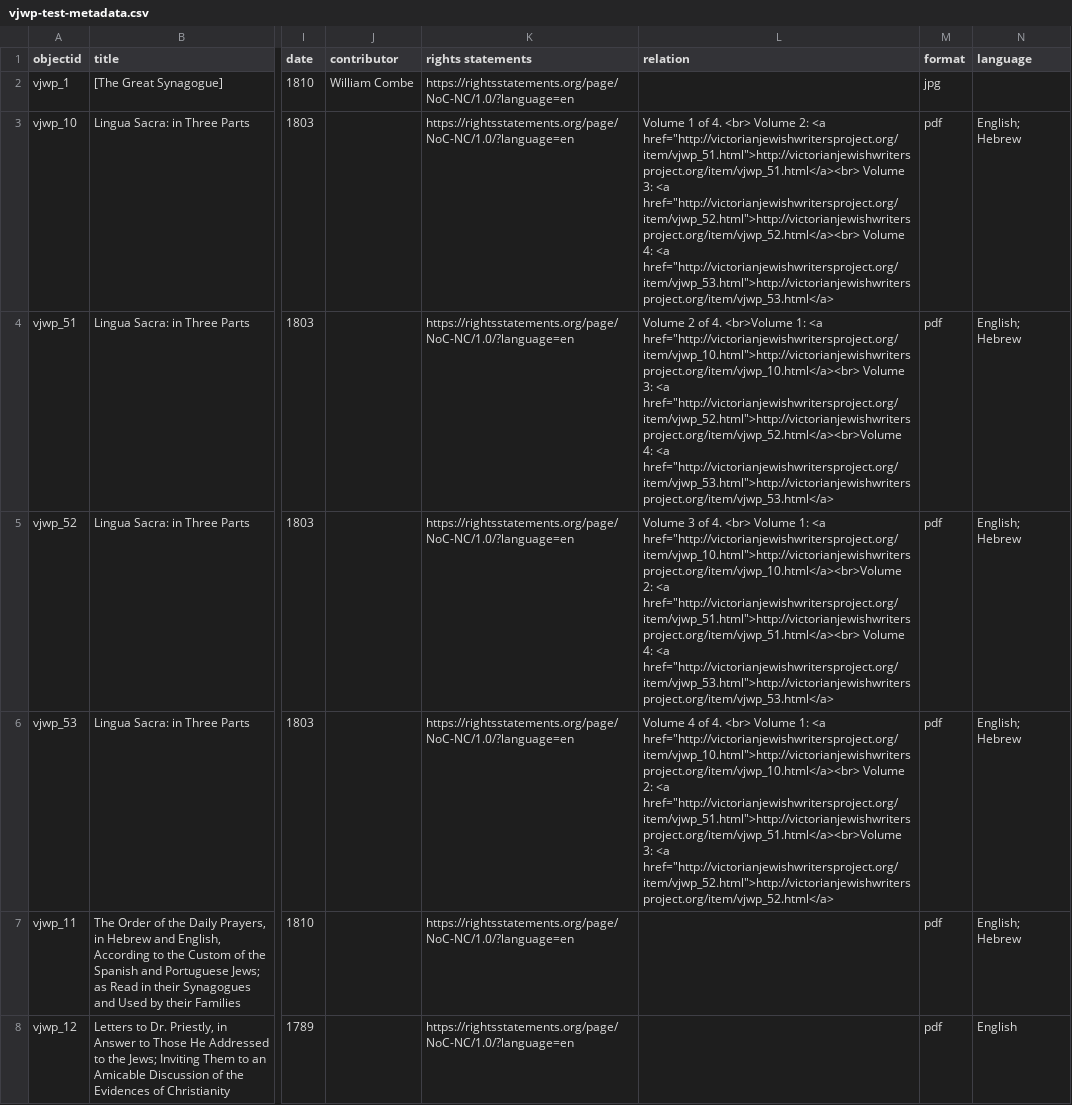
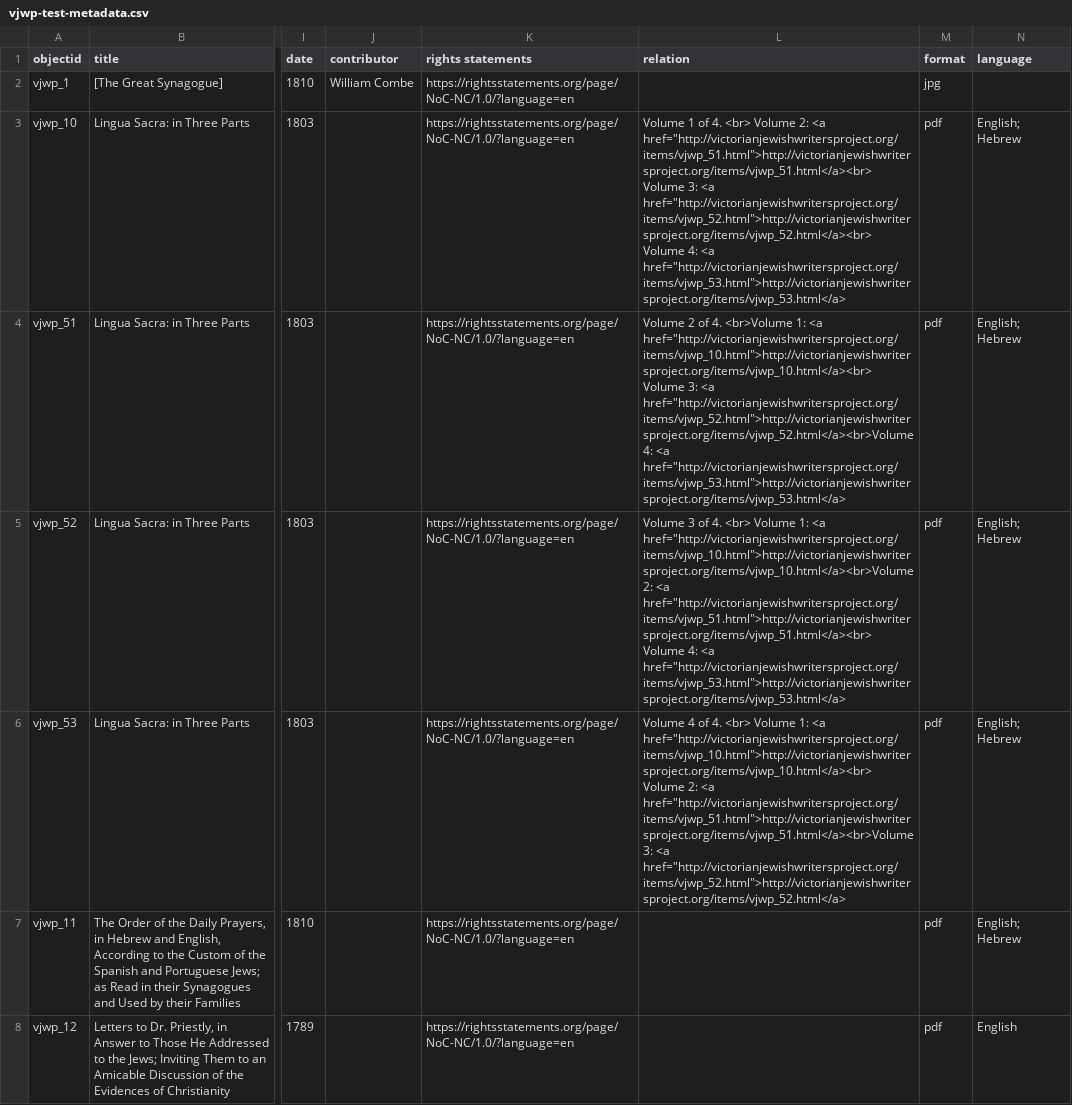
Before and after one commit to ktzrbn/vjwp2, a CSV file: _data/vjwp-test-metadata.csv, drawn as a sheet; only a part is shown, gaps mark what is left out; the diff covers the shown part only; the diff names each change by its address in the sheet, - before the commit and + after, or states it on an @@ line.

Commit message:
link correction
changes item to items in relation field

```diff
--- a/_data/vjwp-test-metadata.csv
+++ b/_data/vjwp-test-metadata.csv
-L3 (relation): …2: <a href="http://victorianjewishwritersproject.org/item/vjwp_51.html">http://victorianjewishwritersproject.org/item/vjwp_51.html</a><br> Volume 3: <a href="http://victorianjewishwritersproject.org/item/vjwp_52.html">http://victorianjewishwritersproject.org/item/vjwp_52.html</a><br> Volume 4: <a href="http://victorianjewishwritersproject.org/item/vjwp_53.html">http://victorianjewishwritersproject.org/item/vjwp_53.html</a>
+L3 (relation): …2: <a href="http://victorianjewishwritersproject.org/items/vjwp_51.html">http://victorianjewishwritersproject.org/items/vjwp_51.html</a><br> Volume 3: <a href="http://victorianjewishwritersproject.org/items/vjwp_52.html">http://victorianjewishwritersproject.org/items/vjwp_52.html</a><br> Volume 4: <a href="http://victorianjewishwritersproject.org/items/vjwp_53.html">http://victorianjewishwritersproject.org/items/vjwp_53.html</a>
-L4 (relation): …1: <a href="http://victorianjewishwritersproject.org/item/vjwp_10.html">http://victorianjewishwritersproject.org/item/vjwp_10.html</a><br> Volume 3: <a href="http://victorianjewishwritersproject.org/item/vjwp_52.html">http://victorianjewishwritersproject.org/item/vjwp_52.html</a><br>Volume 4: <a href="http://victorianjewishwritersproject.org/item/vjwp_53.html">http://victorianjewishwritersproject.org/item/vjwp_53.html</a>
+L4 (relation): …1: <a href="http://victorianjewishwritersproject.org/items/vjwp_10.html">http://victorianjewishwritersproject.org/items/vjwp_10.html</a><br> Volume 3: <a href="http://victorianjewishwritersproject.org/items/vjwp_52.html">http://victorianjewishwritersproject.org/items/vjwp_52.html</a><br>Volume 4: <a href="http://victorianjewishwritersproject.org/items/vjwp_53.html">http://victorianjewishwritersproject.org/items/vjwp_53.html</a>
-L5 (relation): …1: <a href="http://victorianjewishwritersproject.org/item/vjwp_10.html">http://victorianjewishwritersproject.org/item/vjwp_10.html</a><br>Volume 2: <a href="http://victorianjewishwritersproject.org/item/vjwp_51.html">http://victorianjewishwritersproject.org/item/vjwp_51.html</a><br> Volume 4: <a href="http://victorianjewishwritersproject.org/item/vjwp_53.html">http://victorianjewishwritersproject.org/item/vjwp_53.html</a>
+L5 (relation): …1: <a href="http://victorianjewishwritersproject.org/items/vjwp_10.html">http://victorianjewishwritersproject.org/items/vjwp_10.html</a><br>Volume 2: <a href="http://victorianjewishwritersproject.org/items/vjwp_51.html">http://victorianjewishwritersproject.org/items/vjwp_51.html</a><br> Volume 4: <a href="http://victorianjewishwritersproject.org/items/vjwp_53.html">http://victorianjewishwritersproject.org/items/vjwp_53.html</a>
-L6 (relation): …1: <a href="http://victorianjewishwritersproject.org/item/vjwp_10.html">http://victorianjewishwritersproject.org/item/vjwp_10.html</a><br> Volume 2: <a href="http://victorianjewishwritersproject.org/item/vjwp_51.html">http://victorianjewishwritersproject.org/item/vjwp_51.html</a><br>Volume 3: <a href="http://victorianjewishwritersproject.org/item/vjwp_52.html">http://victorianjewishwritersproject.org/item/vjwp_52.html</a>
+L6 (relation): …1: <a href="http://victorianjewishwritersproject.org/items/vjwp_10.html">http://victorianjewishwritersproject.org/items/vjwp_10.html</a><br> Volume 2: <a href="http://victorianjewishwritersproject.org/items/vjwp_51.html">http://victorianjewishwritersproject.org/items/vjwp_51.html</a><br>Volume 3: <a href="http://victorianjewishwritersproject.org/items/vjwp_52.html">http://victorianjewishwritersproject.org/items/vjwp_52.html</a>
```
Also changed, not shown: 10 edited cells elsewhere in this file, 1 other file.
